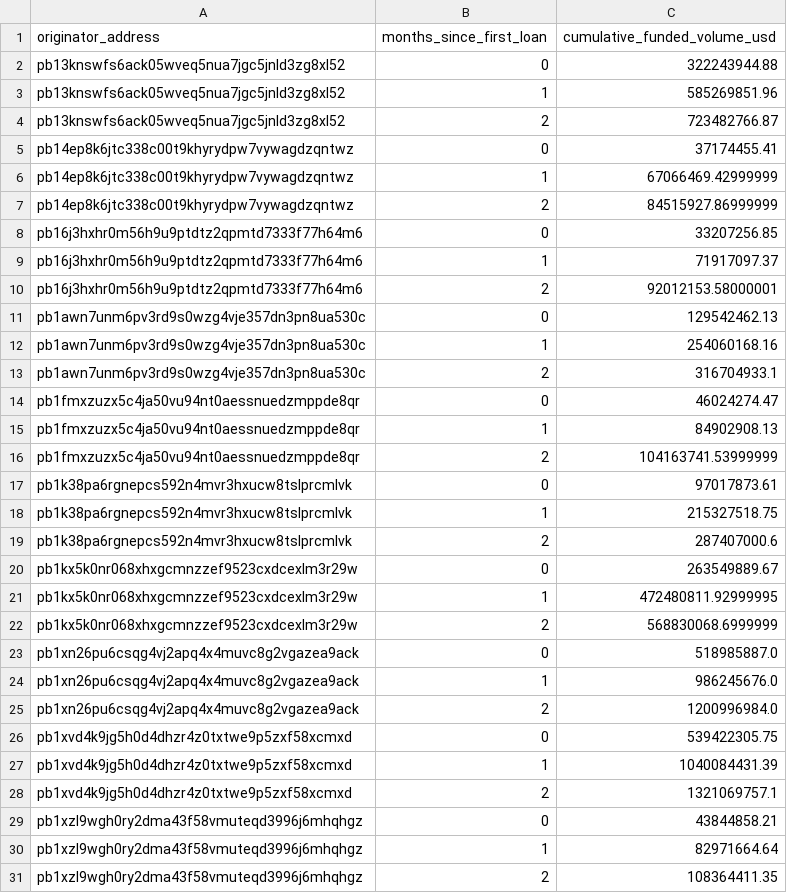
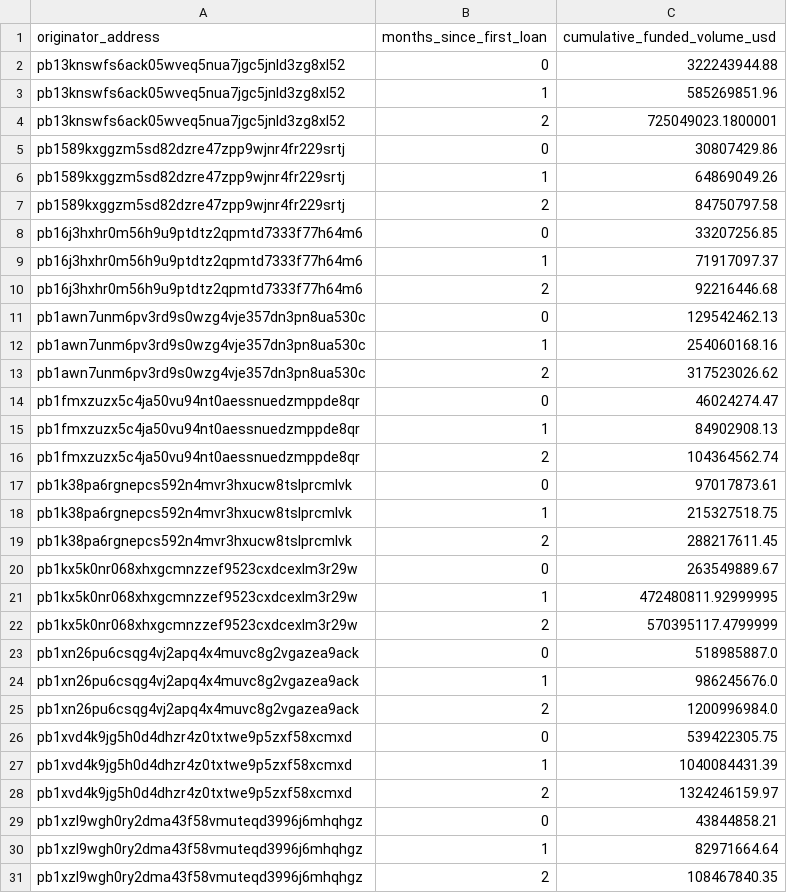
Before and after one commit to iehuanchong/Provenance-Scraper, a CSV file: exports/originator_ramp_curves.csv, drawn as a sheet.

```diff
--- a/exports/originator_ramp_curves.csv
+++ b/exports/originator_ramp_curves.csv
@@ -3,21 +3,21 @@ pb13knswfs6ack05wveq5nua7jgc5jnld3zg8xl52,0,322243944.88
 pb13knswfs6ack05wveq5nua7jgc5jnld3zg8xl52,1,585269851.96
-pb13knswfs6ack05wveq5nua7jgc5jnld3zg8xl52,2,723482766.87
-pb14ep8k6jtc338c00t9khyrydpw7vywagdzqntwz,0,37174455.41
-pb14ep8k6jtc338c00t9khyrydpw7vywagdzqntwz,1,67066469.42999999
-pb14ep8k6jtc338c00t9khyrydpw7vywagdzqntwz,2,84515927.86999999
+pb13knswfs6ack05wveq5nua7jgc5jnld3zg8xl52,2,725049023.1800001
+pb1589kxggzm5sd82dzre47zpp9wjnr4fr229srtj,0,30807429.86
+pb1589kxggzm5sd82dzre47zpp9wjnr4fr229srtj,1,64869049.26
+pb1589kxggzm5sd82dzre47zpp9wjnr4fr229srtj,2,84750797.58
 pb16j3hxhr0m56h9u9ptdtz2qpmtd7333f77h64m6,0,33207256.85
 pb16j3hxhr0m56h9u9ptdtz2qpmtd7333f77h64m6,1,71917097.37
-pb16j3hxhr0m56h9u9ptdtz2qpmtd7333f77h64m6,2,92012153.58000001
+pb16j3hxhr0m56h9u9ptdtz2qpmtd7333f77h64m6,2,92216446.68
 pb1awn7unm6pv3rd9s0wzg4vje357dn3pn8ua530c,0,129542462.13
 pb1awn7unm6pv3rd9s0wzg4vje357dn3pn8ua530c,1,254060168.16
-pb1awn7unm6pv3rd9s0wzg4vje357dn3pn8ua530c,2,316704933.1
+pb1awn7unm6pv3rd9s0wzg4vje357dn3pn8ua530c,2,317523026.62
 pb1fmxzuzx5c4ja50vu94nt0aessnuedzmppde8qr,0,46024274.47
 pb1fmxzuzx5c4ja50vu94nt0aessnuedzmppde8qr,1,84902908.13
-pb1fmxzuzx5c4ja50vu94nt0aessnuedzmppde8qr,2,104163741.53999999
+pb1fmxzuzx5c4ja50vu94nt0aessnuedzmppde8qr,2,104364562.74
 pb1k38pa6rgnepcs592n4mvr3hxucw8tslprcmlvk,0,97017873.61
 pb1k38pa6rgnepcs592n4mvr3hxucw8tslprcmlvk,1,215327518.75
-pb1k38pa6rgnepcs592n4mvr3hxucw8tslprcmlvk,2,287407000.6
+pb1k38pa6rgnepcs592n4mvr3hxucw8tslprcmlvk,2,288217611.45
 pb1kx5k0nr068xhxgcmnzzef9523cxdcexlm3r29w,0,263549889.67
 pb1kx5k0nr068xhxgcmnzzef9523cxdcexlm3r29w,1,472480811.92999995
-pb1kx5k0nr068xhxgcmnzzef9523cxdcexlm3r29w,2,568830068.6999999
+pb1kx5k0nr068xhxgcmnzzef9523cxdcexlm3r29w,2,570395117.4799999
 pb1xn26pu6csqg4vj2apq4x4muvc8g2vgazea9ack,0,518985887.0
@@ -27,5 +27,5 @@ pb1xvd4k9jg5h0d4dhzr4z0txtwe9p5zxf58xcmxd,0,539422305.75
 pb1xvd4k9jg5h0d4dhzr4z0txtwe9p5zxf58xcmxd,1,1040084431.39
-pb1xvd4k9jg5h0d4dhzr4z0txtwe9p5zxf58xcmxd,2,1321069757.1
+pb1xvd4k9jg5h0d4dhzr4z0txtwe9p5zxf58xcmxd,2,1324246159.97
 pb1xzl9wgh0ry2dma43f58vmuteqd3996j6mhqhgz,0,43844858.21
 pb1xzl9wgh0ry2dma43f58vmuteqd3996j6mhqhgz,1,82971664.64
-pb1xzl9wgh0ry2dma43f58vmuteqd3996j6mhqhgz,2,108364411.35
+pb1xzl9wgh0ry2dma43f58vmuteqd3996j6mhqhgz,2,108467840.35
```
Also changed, not shown: exports/concentration_monthly.csv, exports/funding_channels.csv, 5 other files.
